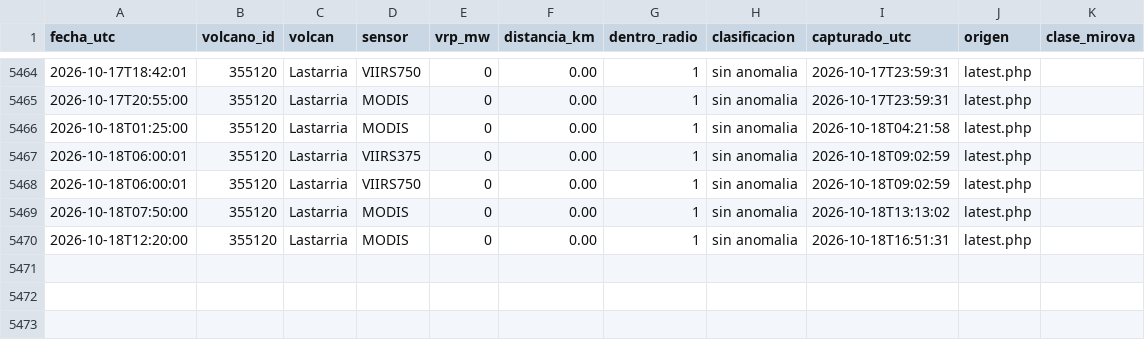
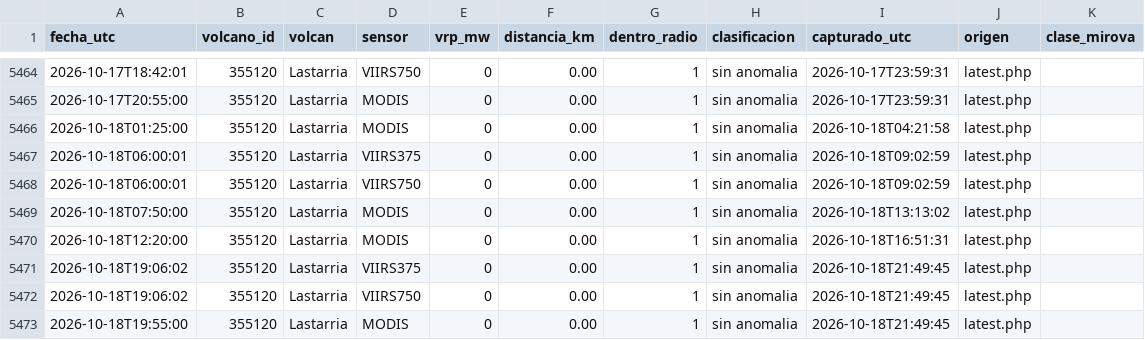
Before and after one commit to ProfeSergioM/ProfeSergioM.github.io, a CSV file: mirova/datos/Lastarria.csv, drawn as a sheet; only a part is shown, gaps mark what is left out.

```diff
--- a/mirova/datos/Lastarria.csv
+++ b/mirova/datos/Lastarria.csv
@@ -5470 +5470,4 @@ fecha_utc,volcano_id,volcan,sensor,vrp_mw,distancia_km,dentro_radio,clasificacio
 2026-10-18T12:20:00,355120,Lastarria,MODIS,0,0.00,1,sin anomalia,2026-10-18T16:51:31,latest.php,
+2026-10-18T19:06:02,355120,Lastarria,VIIRS375,0,0.00,1,sin anomalia,2026-10-18T21:49:45,latest.php,
+2026-10-18T19:06:02,355120,Lastarria,VIIRS750,0,0.00,1,sin anomalia,2026-10-18T21:49:45,latest.php,
+2026-10-18T19:55:00,355120,Lastarria,MODIS,0,0.00,1,sin anomalia,2026-10-18T21:49:45,latest.php,
```
Also changed, not shown: mirova/datos/Isluga.csv, mirova/datos/Lascar.csv, 42 other files.
